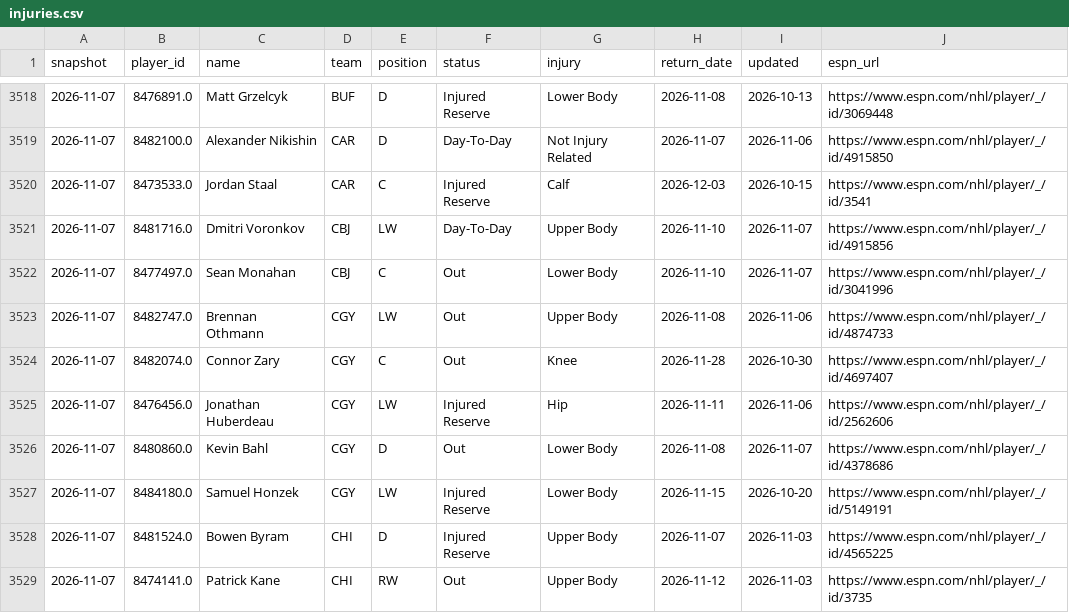
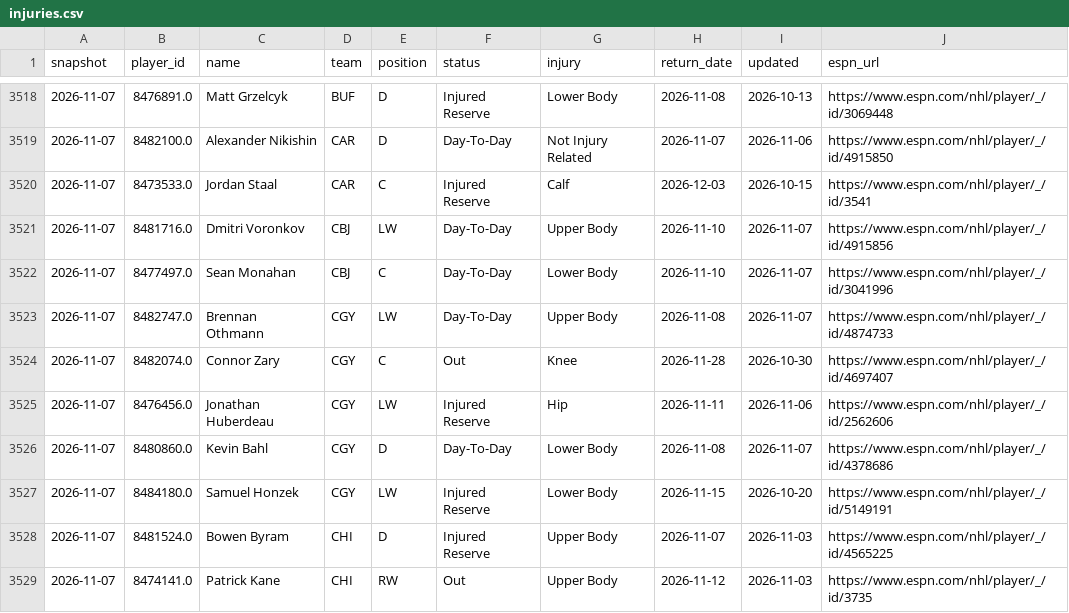
Before and after one commit to juhaopesonen/NHL-stats, a CSV file: data/2026-27/injuries.csv, drawn as a sheet; only a part is shown, gaps mark what is left out.

```diff
--- a/data/2026-27/injuries.csv
+++ b/data/2026-27/injuries.csv
@@ -3521,7 +3521,7 @@ snapshot,player_id,name,team,position,status,injury,return_date,updated,espn_url
 2026-11-07,8481716.0,Dmitri Voronkov,CBJ,LW,Day-To-Day,Upper Body,2026-11-10,2026-11-07,https://www.espn.com/nhl/player/_/id/4915856
-2026-11-07,8477497.0,Sean Monahan,CBJ,C,Out,Lower Body,2026-11-10,2026-11-07,https://www.espn.com/nhl/player/_/id/3041996
-2026-11-07,8482747.0,Brennan Othmann,CGY,LW,Out,Upper Body,2026-11-08,2026-11-06,https://www.espn.com/nhl/player/_/id/4874733
+2026-11-07,8477497.0,Sean Monahan,CBJ,C,Day-To-Day,Lower Body,2026-11-10,2026-11-07,https://www.espn.com/nhl/player/_/id/3041996
+2026-11-07,8482747.0,Brennan Othmann,CGY,LW,Day-To-Day,Upper Body,2026-11-08,2026-11-07,https://www.espn.com/nhl/player/_/id/4874733
 2026-11-07,8482074.0,Connor Zary,CGY,C,Out,Knee,2026-11-28,2026-10-30,https://www.espn.com/nhl/player/_/id/4697407
 2026-11-07,8476456.0,Jonathan Huberdeau,CGY,LW,Injured Reserve,Hip,2026-11-11,2026-11-06,https://www.espn.com/nhl/player/_/id/2562606
-2026-11-07,8480860.0,Kevin Bahl,CGY,D,Out,Lower Body,2026-11-08,2026-11-07,https://www.espn.com/nhl/player/_/id/4378686
+2026-11-07,8480860.0,Kevin Bahl,CGY,D,Day-To-Day,Lower Body,2026-11-08,2026-11-07,https://www.espn.com/nhl/player/_/id/4378686
 2026-11-07,8484180.0,Samuel Honzek,CGY,LW,Injured Reserve,Lower Body,2026-11-15,2026-10-20,https://www.espn.com/nhl/player/_/id/5149191
```
Also changed, not shown: data/2026-27/onice_5v5.csv, data/2026-27/onice_games.csv, 6 other files.
